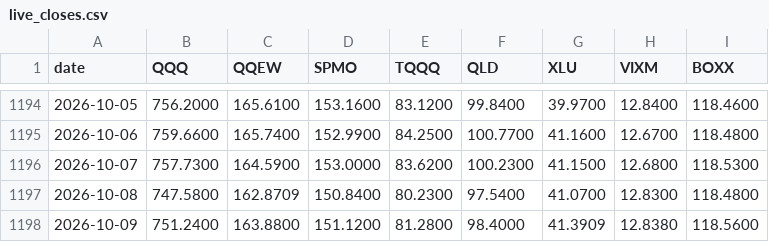
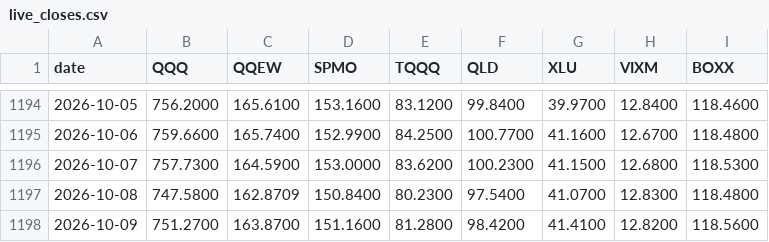
Before and after one commit to xyxyxy33e-sys/Robinhood-stock, a CSV file: data/live_closes.csv, drawn as a sheet; only a part is shown, gaps mark what is left out.

```diff
--- a/data/live_closes.csv
+++ b/data/live_closes.csv
@@ -1197,2 +1197,2 @@ date,QQQ,QQEW,SPMO,TQQQ,QLD,XLU,VIXM,BOXX
 2026-10-08,747.5800,162.8709,150.8400,80.2300,97.5400,41.0700,12.8300,118.4800
-2026-10-09,751.2400,163.8800,151.1200,81.2800,98.4000,41.3909,12.8380,118.5600
+2026-10-09,751.2700,163.8700,151.1600,81.2800,98.4200,41.4100,12.8200,118.5600
```
Also changed, not shown: 2 other files.
